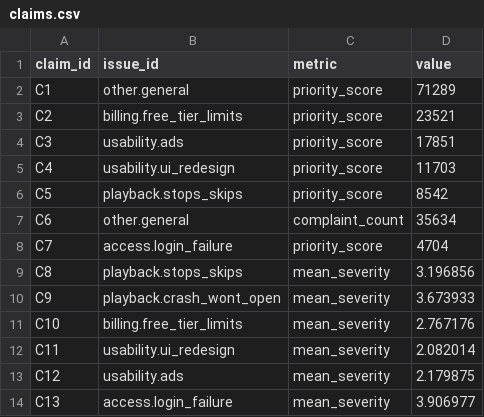
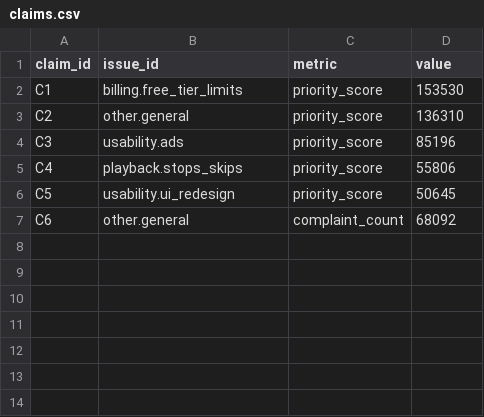
Before and after one commit to victoriamanning/spotify-insight-pipeline, a CSV file: grading/claims.csv, drawn as a sheet.

```diff
--- a/grading/claims.csv
+++ b/grading/claims.csv
@@ -1,14 +1,7 @@
 claim_id,issue_id,metric,value
-C1,other.general,priority_score,71289
-C2,billing.free_tier_limits,priority_score,23521
-C3,usability.ads,priority_score,17851
-C4,usability.ui_redesign,priority_score,11703
-C5,playback.stops_skips,priority_score,8542
-C6,other.general,complaint_count,35634
-C7,access.login_failure,priority_score,4704
-C8,playback.stops_skips,mean_severity,3.196856
-C9,playback.crash_wont_open,mean_severity,3.673933
-C10,billing.free_tier_limits,mean_severity,2.767176
-C11,usability.ui_redesign,mean_severity,2.082014
-C12,usability.ads,mean_severity,2.179875
-C13,access.login_failure,mean_severity,3.906977
+C1,billing.free_tier_limits,priority_score,153530
+C2,other.general,priority_score,136310
+C3,usability.ads,priority_score,85196
+C4,playback.stops_skips,priority_score,55806
+C5,usability.ui_redesign,priority_score,50645
+C6,other.general,complaint_count,68092
```
Also changed, not shown: grading/ranking.csv, runs/final/aggregates.csv, 46 other files.
